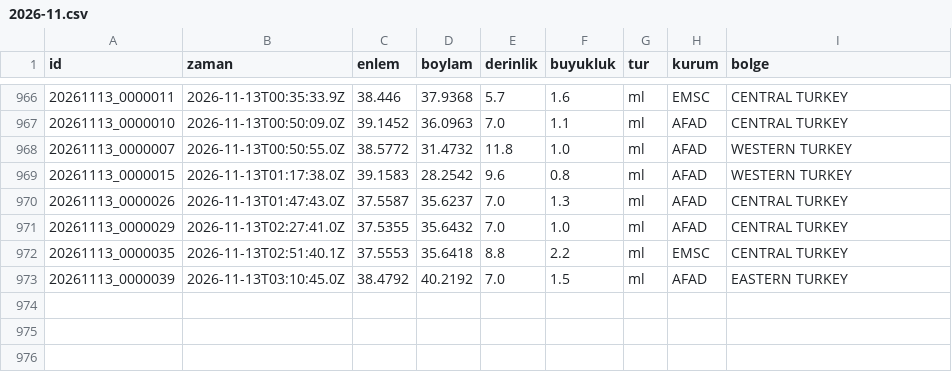
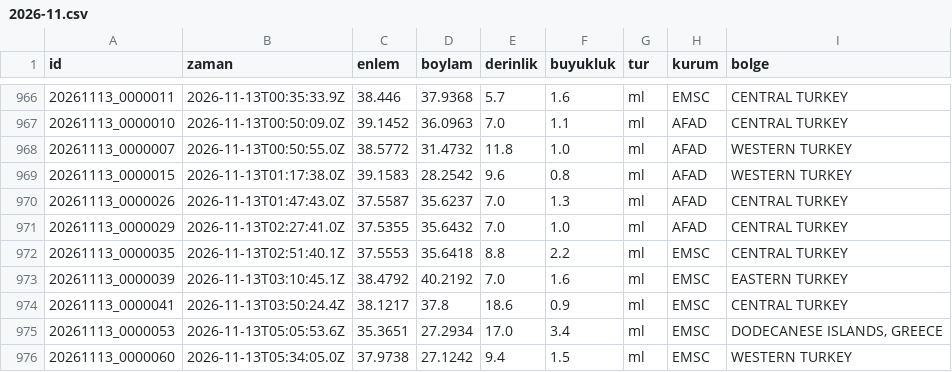
Before and after one commit to birtohum/turkiye-sallandi, a CSV file: veri/emsc/2026-11.csv, drawn as a sheet; only a part is shown, gaps mark what is left out.

```diff
--- a/veri/emsc/2026-11.csv
+++ b/veri/emsc/2026-11.csv
@@ -972,2 +972,5 @@ id,zaman,enlem,boylam,derinlik,buyukluk,tur,kurum,bolge
 20261113_0000035,2026-11-13T02:51:40.1Z,37.5553,35.6418,8.8,2.2,ml,EMSC,CENTRAL TURKEY
-20261113_0000039,2026-11-13T03:10:45.0Z,38.4792,40.2192,7.0,1.5,ml,AFAD,EASTERN TURKEY
+20261113_0000039,2026-11-13T03:10:45.1Z,38.4792,40.2192,7.0,1.6,ml,EMSC,EASTERN TURKEY
+20261113_0000041,2026-11-13T03:50:24.4Z,38.1217,37.8,18.6,0.9,ml,EMSC,CENTRAL TURKEY
+20261113_0000053,2026-11-13T05:05:53.6Z,35.3651,27.2934,17.0,3.4,ml,EMSC,"DODECANESE ISLANDS, GREECE"
+20261113_0000060,2026-11-13T05:34:05.0Z,37.9738,27.1242,9.4,1.5,ml,EMSC,WESTERN TURKEY
```
Also changed, not shown: veri/usgs_m4.csv, 4 other files.
